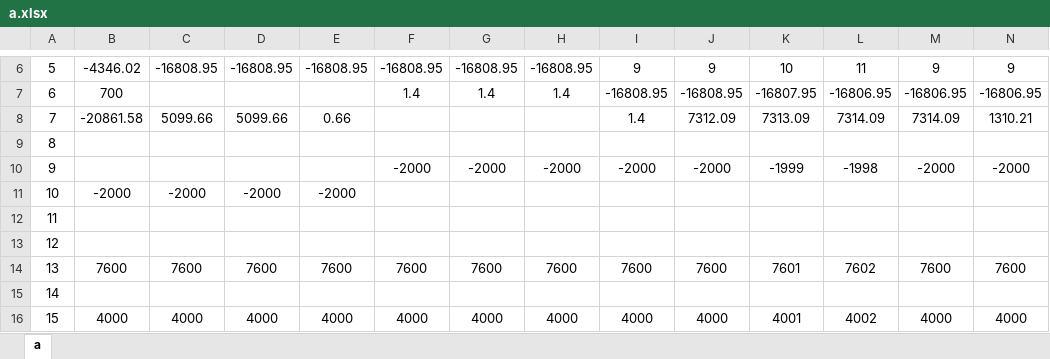
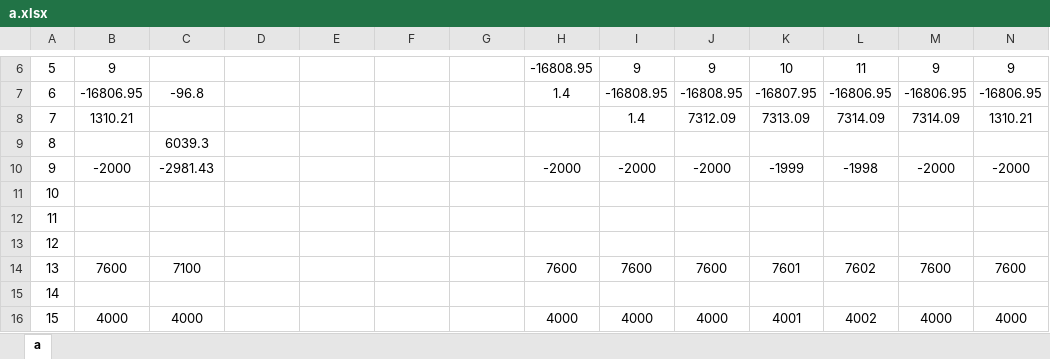
Before and after one commit to leitianjin/calc, an Excel workbook: a.xlsx, sheet a, drawn as a sheet; only a part is shown, gaps mark what is left out; values as stored, in another font and other column widths than the file's, no borders; removed rows and columns are numbered as before the commit, all else as after; rows hold the shown columns only; the diff covers the shown part only; the diff names each change by its address in the sheet, - before the commit and + after, or states it on an @@ line.

```diff
--- a/a.xlsx (sheet a)
+++ b/a.xlsx (sheet a)
-B6: -4346.02
+B6: 9
-C6: -16808.95
+C6: (empty)
-D6: -16808.95
+D6: (empty)
-E6: -16808.95
+E6: (empty)
-F6: -16808.95
+F6: (empty)
-G6: -16808.95
+G6: (empty)
-B7: 700
+B7: -16806.95
-C7: (empty)
+C7: -96.8
-F7: 1.4
+F7: (empty)
-G7: 1.4
+G7: (empty)
-B8: -20861.58
+B8: 1310.21
-C8: 5099.66
+C8: (empty)
-D8: 5099.66
+D8: (empty)
-E8: 0.66
+E8: (empty)
-C9: (empty)
+C9: 6039.3
-B10: (empty)
+B10: -2000
-C10: (empty)
+C10: -2981.43
-F10: -2000
+F10: (empty)
-G10: -2000
+G10: (empty)
-row 11: 10 | -2000 | -2000 | -2000 | -2000
+row 11: 10
-C14: 7600
+C14: 7100
-D14: 7600
+D14: (empty)
-E14: 7600
+E14: (empty)
-F14: 7600
+F14: (empty)
-G14: 7600
+G14: (empty)
-D16: 4000
+D16: (empty)
-E16: 4000
+E16: (empty)
-F16: 4000
+F16: (empty)
-G16: 4000
+G16: (empty)
```
Also changed, not shown: 51 edited cells elsewhere in this sheet.
